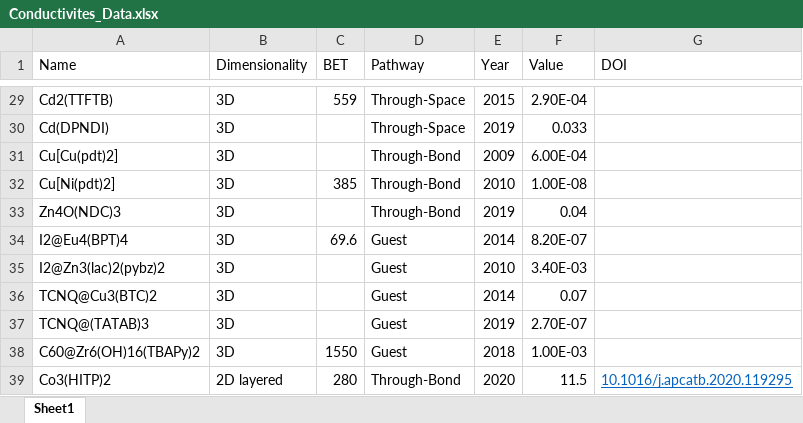
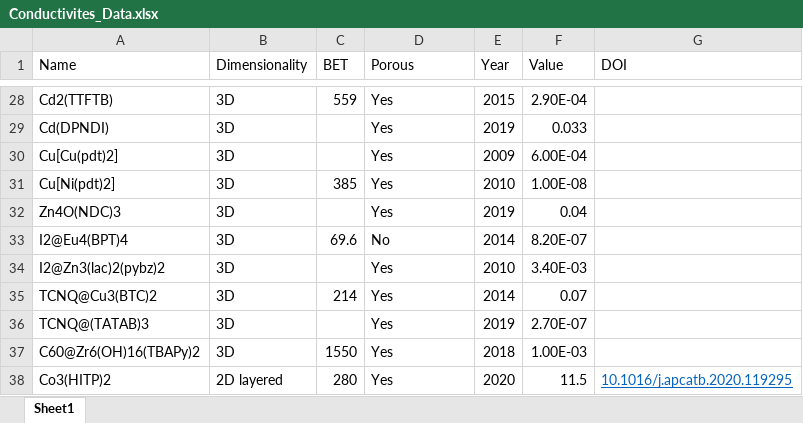
Before and after one commit to MatthiasGolomb/ConductivityChart, an Excel workbook: Conductivites_Data.xlsx, sheet Sheet1, drawn as a sheet; only a part is shown, gaps mark what is left out; values as stored, in another font and other column widths than the file's, no borders; addresses are those after the commit; the diff covers the shown part only; the diff names each change by its address in the sheet, - before the commit and + after, or states it on an @@ line.

```diff
--- a/Conductivites_Data.xlsx (sheet Sheet1)
+++ b/Conductivites_Data.xlsx (sheet Sheet1)
-D1: Pathway
+D1: Porous
-D28:D29 (Porous): Through-Space
+D28:D29 (Porous): Yes
-D30:D32 (Porous): Through-Bond
+D30:D32 (Porous): Yes
-D33 (Porous): Guest
+D33 (Porous): No
-D34:D37 (Porous): Guest
+D34:D37 (Porous): Yes
-C35 (BET): (empty)
+C35 (BET): 214
-D38 (Porous): Through-Bond
+D38 (Porous): Yes
```
Also changed, not shown: 1 removed row and 28 edited cells elsewhere in this sheet, 2 other files.
